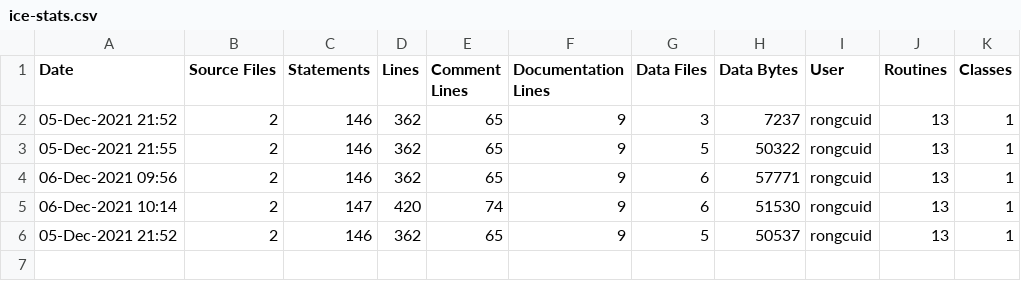
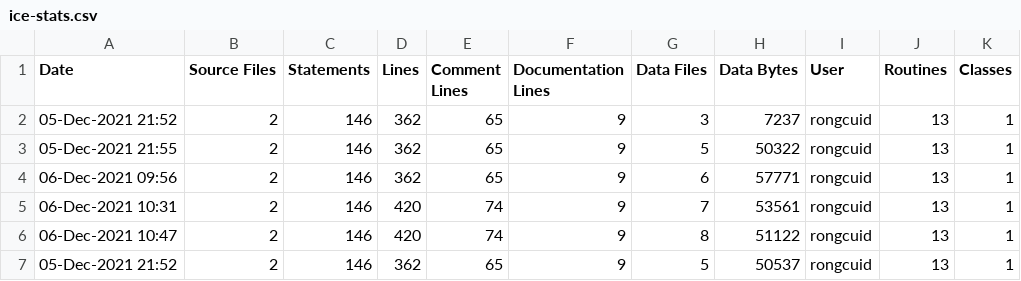
Before and after one commit to rongcuid/graphics-codex-code, a CSV file: ice-stats.csv, drawn as a sheet.

```diff
--- a/ice-stats.csv
+++ b/ice-stats.csv
@@ -4,3 +4,4 @@ Date,Source Files,Statements,Lines,Comment Lines,Documentation Lines,Data Files,
 06-Dec-2021 09:56,2,146,362,65,9,6,57771,rongcuid,13,1
-06-Dec-2021 10:14,2,147,420,74,9,6,51530,rongcuid,13,1
+06-Dec-2021 10:31,2,146,420,74,9,7,53561,rongcuid,13,1
+06-Dec-2021 10:47,2,146,420,74,9,8,51122,rongcuid,13,1
 05-Dec-2021 21:52,2,146,362,65,9,5,50537,rongcuid,13,1
```
Also changed, not shown: 6 other files.
